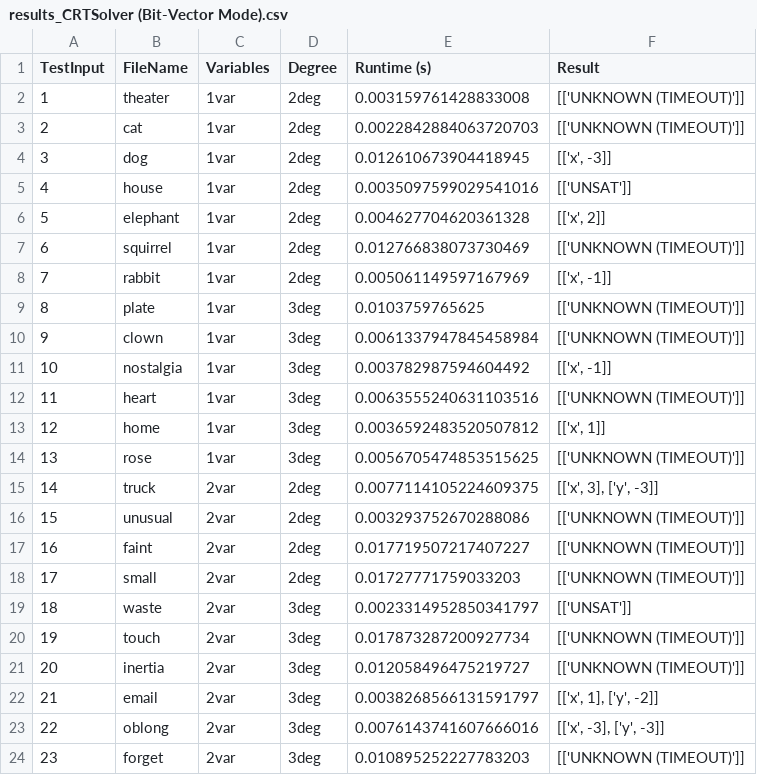
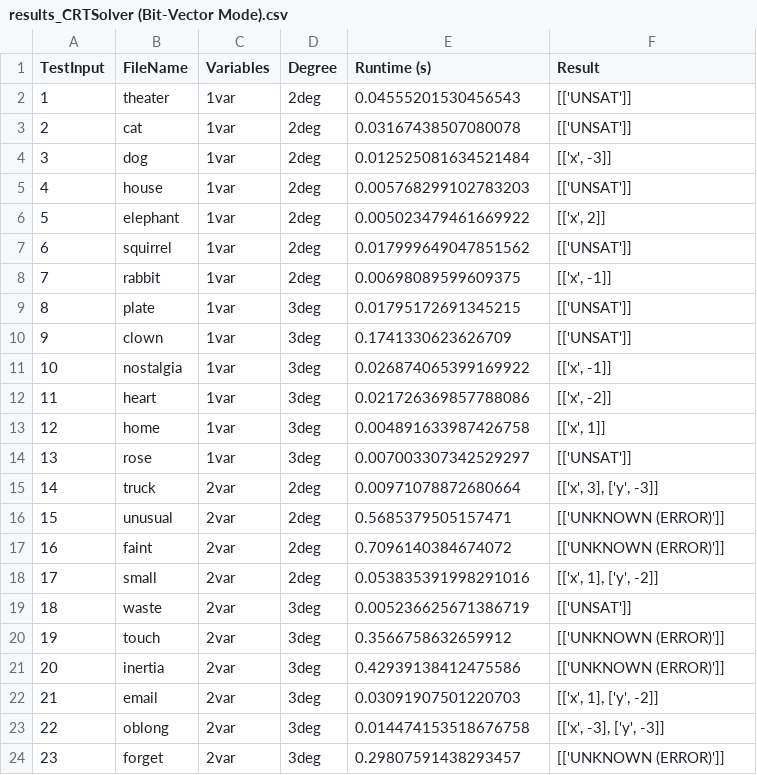
Before and after one commit to maheenmatin/CRTSolver, a CSV file: main/results/results_CRTSolver (Bit-Vector Mode).csv, drawn as a sheet; only a part is shown; the diff covers the shown part only.

```diff
--- a/main/results/results_CRTSolver (Bit-Vector Mode).csv
+++ b/main/results/results_CRTSolver (Bit-Vector Mode).csv
@@ -1,24 +1,24 @@
 TestInput,FileName,Variables,Degree,Runtime (s),Result
-1,theater,1var,2deg,0.003159761428833008,[['UNKNOWN (TIMEOUT)']]
-2,cat,1var,2deg,0.0022842884063720703,[['UNKNOWN (TIMEOUT)']]
-3,dog,1var,2deg,0.012610673904418945,"[['x', -3]]"
-4,house,1var,2deg,0.0035097599029541016,[['UNSAT']]
-5,elephant,1var,2deg,0.004627704620361328,"[['x', 2]]"
-6,squirrel,1var,2deg,0.012766838073730469,[['UNKNOWN (TIMEOUT)']]
-7,rabbit,1var,2deg,0.005061149597167969,"[['x', -1]]"
-8,plate,1var,3deg,0.0103759765625,[['UNKNOWN (TIMEOUT)']]
-9,clown,1var,3deg,0.0061337947845458984,[['UNKNOWN (TIMEOUT)']]
-10,nostalgia,1var,3deg,0.003782987594604492,"[['x', -1]]"
-11,heart,1var,3deg,0.0063555240631103516,[['UNKNOWN (TIMEOUT)']]
-12,home,1var,3deg,0.0036592483520507812,"[['x', 1]]"
-13,rose,1var,3deg,0.0056705474853515625,[['UNKNOWN (TIMEOUT)']]
-14,truck,2var,2deg,0.0077114105224609375,"[['x', 3], ['y', -3]]"
-15,unusual,2var,2deg,0.003293752670288086,[['UNKNOWN (TIMEOUT)']]
-16,faint,2var,2deg,0.017719507217407227,[['UNKNOWN (TIMEOUT)']]
-17,small,2var,2deg,0.01727771759033203,[['UNKNOWN (TIMEOUT)']]
-18,waste,2var,3deg,0.0023314952850341797,[['UNSAT']]
-19,touch,2var,3deg,0.017873287200927734,[['UNKNOWN (TIMEOUT)']]
-20,inertia,2var,3deg,0.012058496475219727,[['UNKNOWN (TIMEOUT)']]
-21,email,2var,3deg,0.0038268566131591797,"[['x', 1], ['y', -2]]"
-22,oblong,2var,3deg,0.0076143741607666016,"[['x', -3], ['y', -3]]"
-23,forget,2var,3deg,0.010895252227783203,[['UNKNOWN (TIMEOUT)']]
+1,theater,1var,2deg,0.04555201530456543,[['UNSAT']]
+2,cat,1var,2deg,0.03167438507080078,[['UNSAT']]
+3,dog,1var,2deg,0.012525081634521484,"[['x', -3]]"
+4,house,1var,2deg,0.005768299102783203,[['UNSAT']]
+5,elephant,1var,2deg,0.005023479461669922,"[['x', 2]]"
+6,squirrel,1var,2deg,0.017999649047851562,[['UNSAT']]
+7,rabbit,1var,2deg,0.00698089599609375,"[['x', -1]]"
+8,plate,1var,3deg,0.01795172691345215,[['UNSAT']]
+9,clown,1var,3deg,0.1741330623626709,[['UNSAT']]
+10,nostalgia,1var,3deg,0.026874065399169922,"[['x', -1]]"
+11,heart,1var,3deg,0.021726369857788086,"[['x', -2]]"
+12,home,1var,3deg,0.004891633987426758,"[['x', 1]]"
+13,rose,1var,3deg,0.007003307342529297,[['UNSAT']]
+14,truck,2var,2deg,0.00971078872680664,"[['x', 3], ['y', -3]]"
+15,unusual,2var,2deg,0.5685379505157471,[['UNKNOWN (ERROR)']]
+16,faint,2var,2deg,0.7096140384674072,[['UNKNOWN (ERROR)']]
+17,small,2var,2deg,0.053835391998291016,"[['x', 1], ['y', -2]]"
+18,waste,2var,3deg,0.005236625671386719,[['UNSAT']]
+19,touch,2var,3deg,0.3566758632659912,[['UNKNOWN (ERROR)']]
+20,inertia,2var,3deg,0.42939138412475586,[['UNKNOWN (ERROR)']]
+21,email,2var,3deg,0.03091907501220703,"[['x', 1], ['y', -2]]"
+22,oblong,2var,3deg,0.014474153518676758,"[['x', -3], ['y', -3]]"
+23,forget,2var,3deg,0.29807591438293457,[['UNKNOWN (ERROR)']]
```
Also changed, not shown: 13 edited cells elsewhere in this file, main/results/results_CRTSolver (Integer Mode).csv, main/results/results_Z3.csv, 8 other files.
